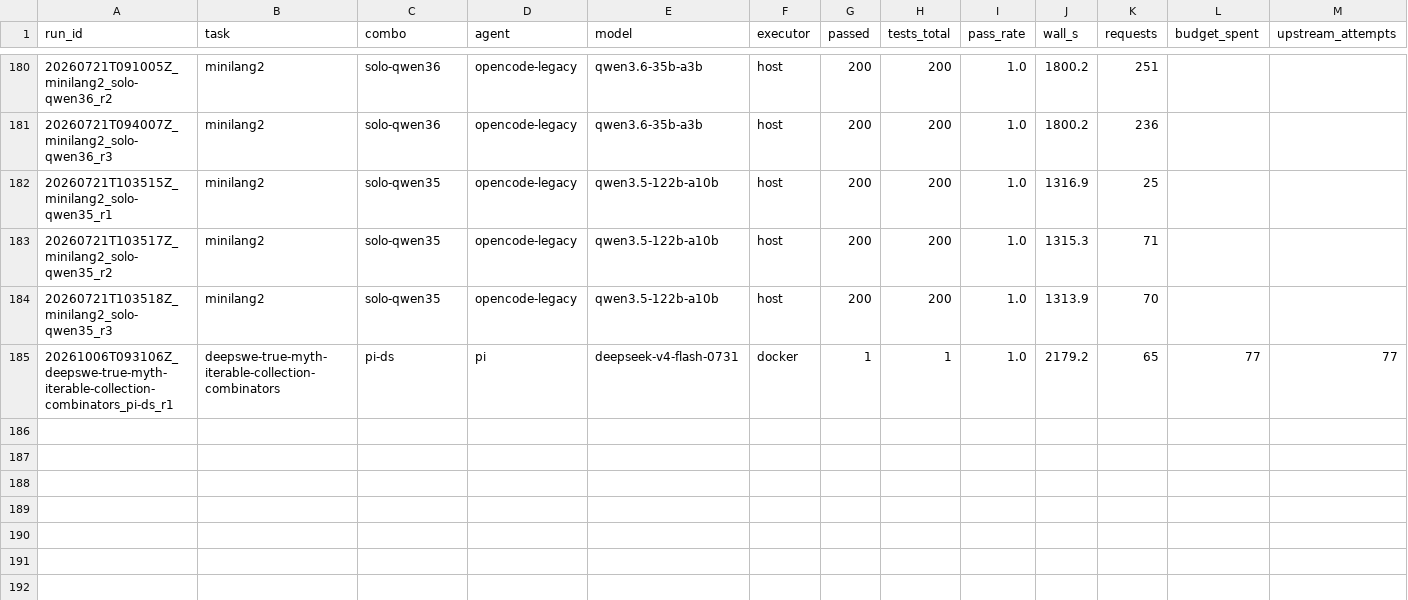
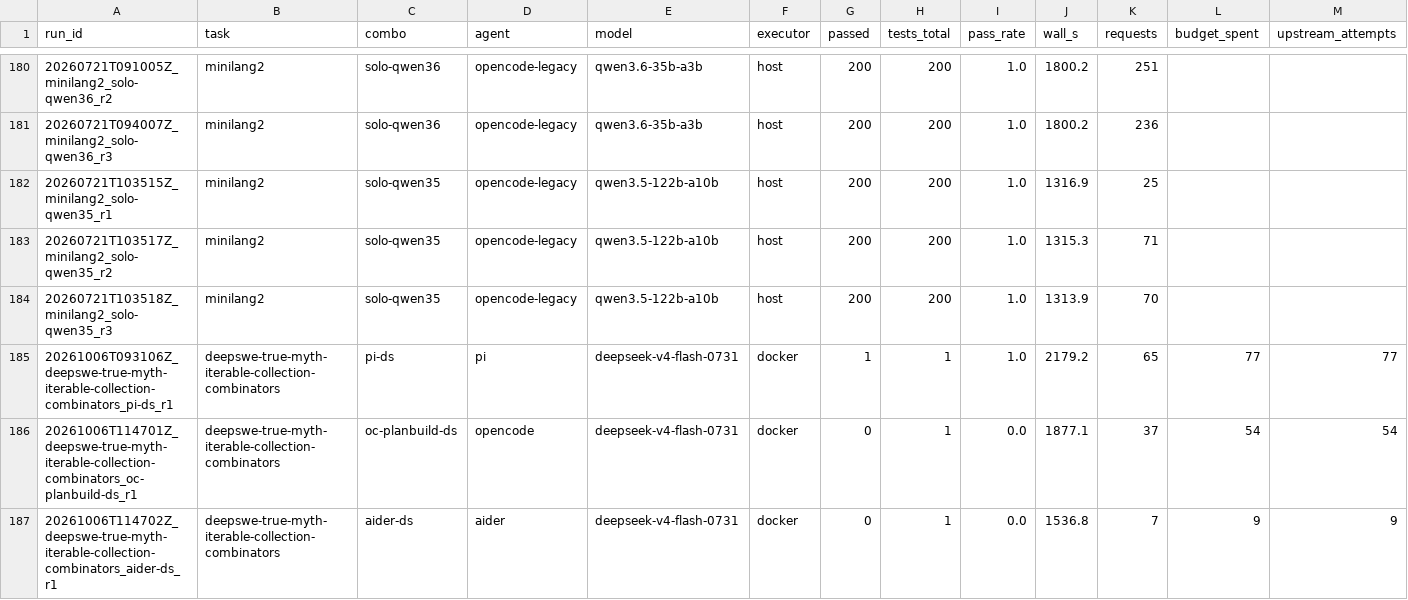
Before and after one commit to lufre1/benchmark-coding-agents, a CSV file: results.csv, drawn as a sheet; only a part is shown, gaps mark what is left out; rows hold the shown columns only; the diff names each change by its address in the sheet, - before the commit and + after, or states it on an @@ line.

```diff
--- a/results.csv
+++ b/results.csv
+row 186: 20261006T114701Z_deepswe-true-myth-iterable-collection-combinators_oc-planbuild-ds_r1 | deepswe-true-myth-iterable-collection-combinators | oc-planbuild-ds | opencode | deepseek-v4-flash-0731 | docker | 0 | 1 | 0.0 | 1877.1 | 37 | 54 | 54
+row 187: 20261006T114702Z_deepswe-true-myth-iterable-collection-combinators_aider-ds_r1 | deepswe-true-myth-iterable-collection-combinators | aider-ds | aider | deepseek-v4-flash-0731 | docker | 0 | 1 | 0.0 | 1536.8 | 7 | 9 | 9
```
Also changed, not shown: 8 other files.
